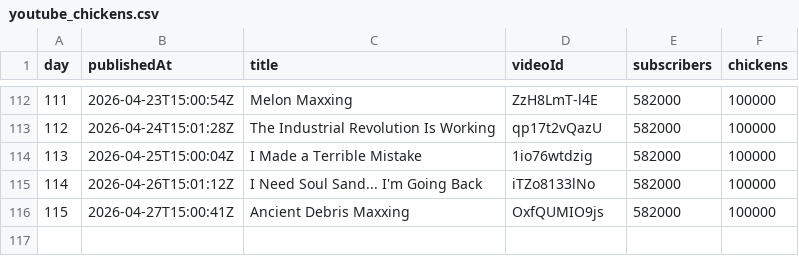
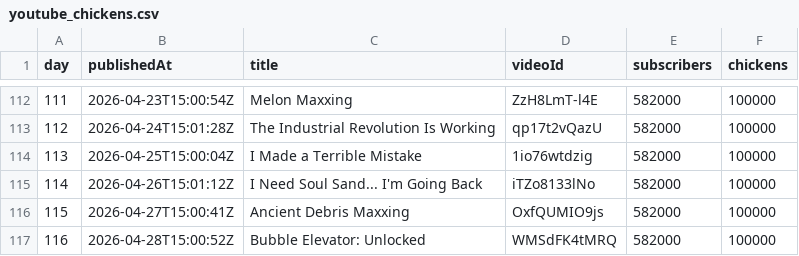
Before and after one commit to AdrianGev/ryan3000-statistics, a CSV file: youtube_chickens.csv, drawn as a sheet; only a part is shown, gaps mark what is left out; the diff names each change by its address in the sheet, - before the commit and + after, or states it on an @@ line.

```diff
--- a/youtube_chickens.csv
+++ b/youtube_chickens.csv
+row 117: 116 | 2026-04-28T15:00:52Z | Bubble Elevator: Unlocked | WMSdFK4tMRQ | 582000 | 100000
```
Also changed, not shown: 1 other file.
